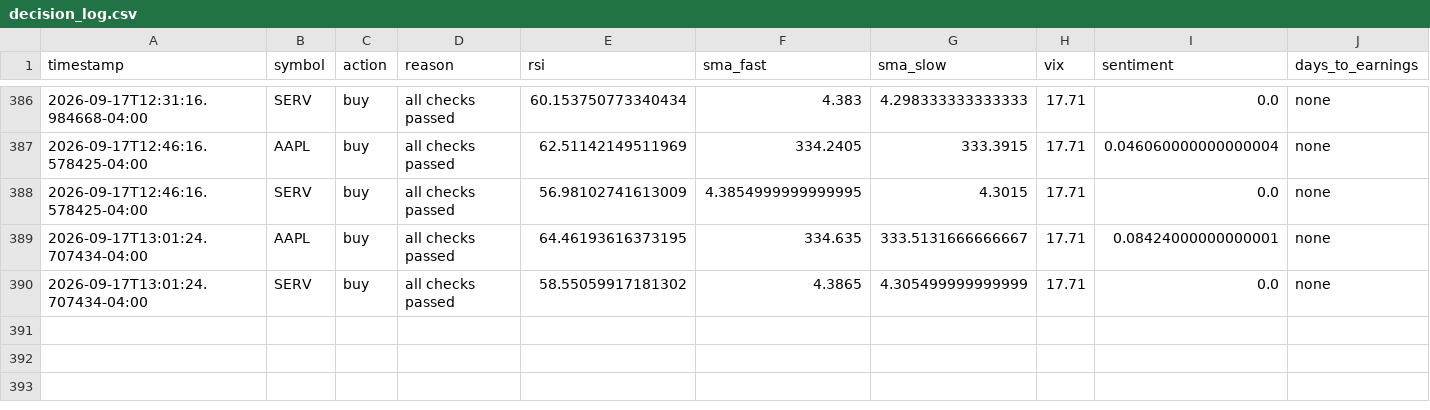
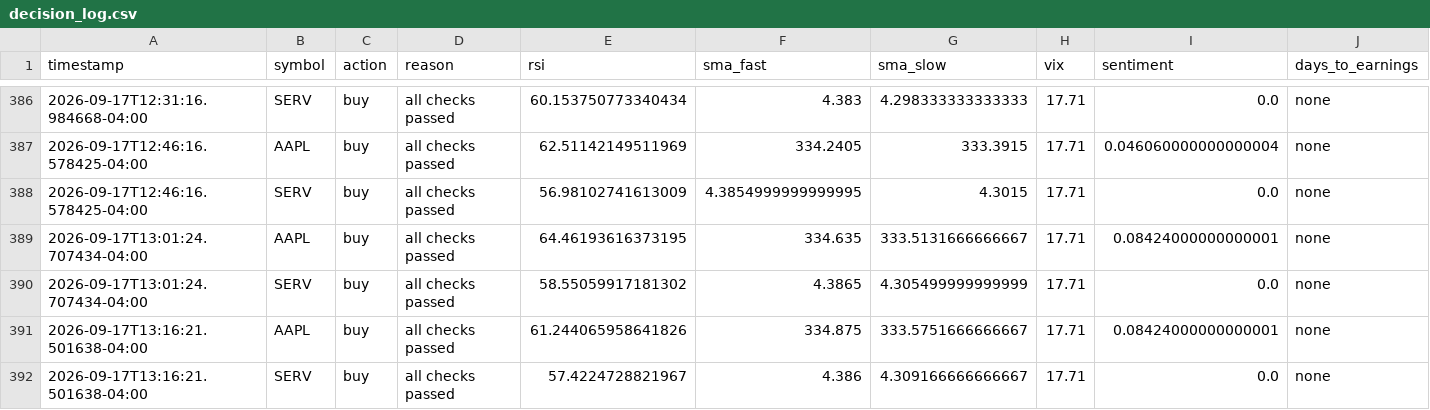
Before and after one commit to nguyenminhthanh0403-hub/graywind, a CSV file: state/decision_log.csv, drawn as a sheet; only a part is shown, gaps mark what is left out; rows hold the shown columns only; the diff names each change by its address in the sheet, - before the commit and + after, or states it on an @@ line.

```diff
--- a/state/decision_log.csv
+++ b/state/decision_log.csv
+row 391: 2026-09-17T13:16:21.501638-04:00 | AAPL | buy | all checks passed | 61.244065958641826 | 334.875 | 333.5751666666667 | 17.71 | 0.08424000000000001 | none
+row 392: 2026-09-17T13:16:21.501638-04:00 | SERV | buy | all checks passed | 57.4224728821967 | 4.386 | 4.309166666666667 | 17.71 | 0.0 | none
```
Also changed, not shown: dashboard-data/equity_curve.csv, dashboard-data/status.csv, 1 other file.
